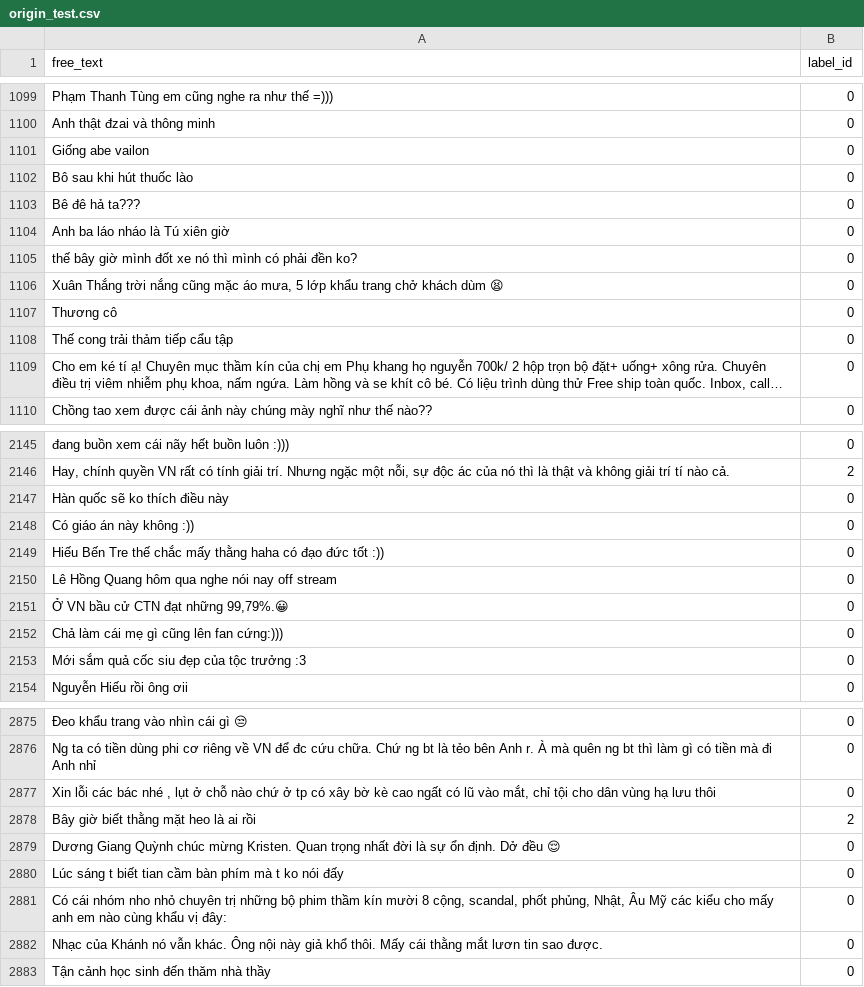
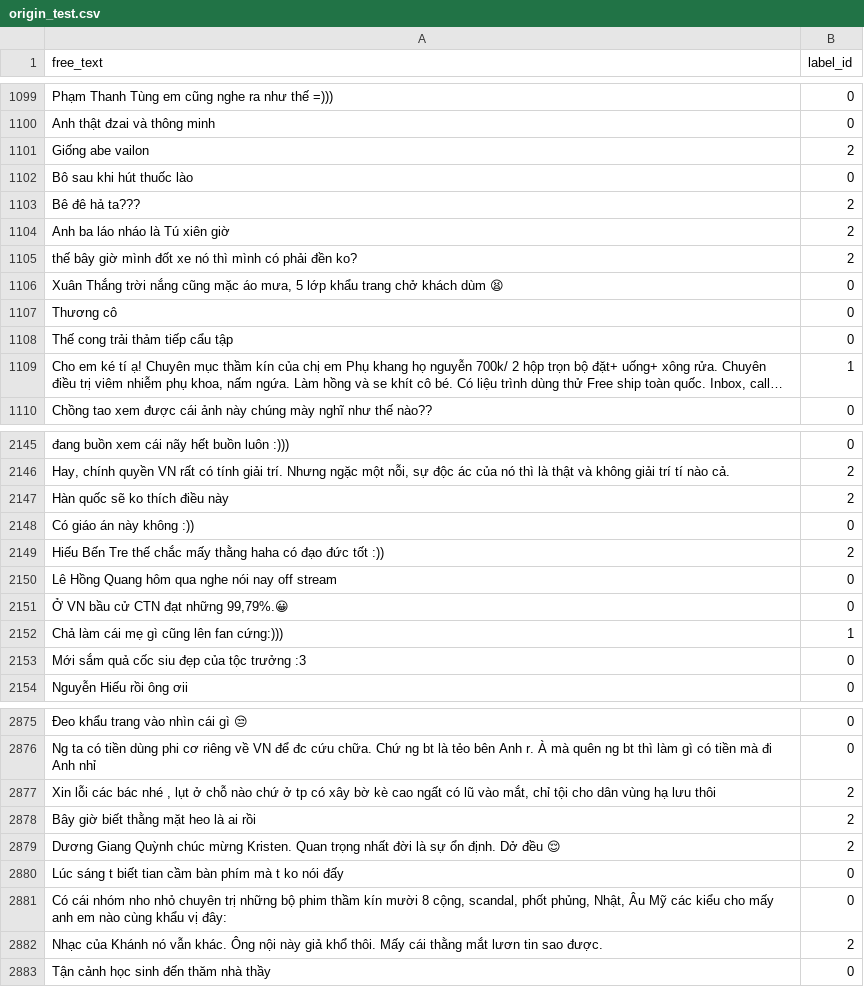
Before and after one commit to quocthaile/social_media_mining, a CSV file: dataset-vihsd/origin_test.csv, drawn as a sheet; only a part is shown, gaps mark what is left out; long unchanged cells end in …; the diff covers the shown part only; the diff names each change by its address in the sheet, - before the commit and + after, or states it on an @@ line.

Commit message:
Fix labels for Origin Test

```diff
--- a/dataset-vihsd/origin_test.csv
+++ b/dataset-vihsd/origin_test.csv
-B1101 (label_id): 0
+B1101 (label_id): 2
-B1103:B1105 (label_id): 0
+B1103:B1105 (label_id): 2
-B1109 (label_id): 0
+B1109 (label_id): 1
-B2147 (label_id): 0
+B2147 (label_id): 2
-B2149 (label_id): 0
+B2149 (label_id): 2
-B2152 (label_id): 0
+B2152 (label_id): 1
-B2877 (label_id): 0
+B2877 (label_id): 2
-B2879 (label_id): 0
+B2879 (label_id): 2
-B2882 (label_id): 0
+B2882 (label_id): 2
```
Also changed, not shown: 181 edited cells elsewhere in this file.
